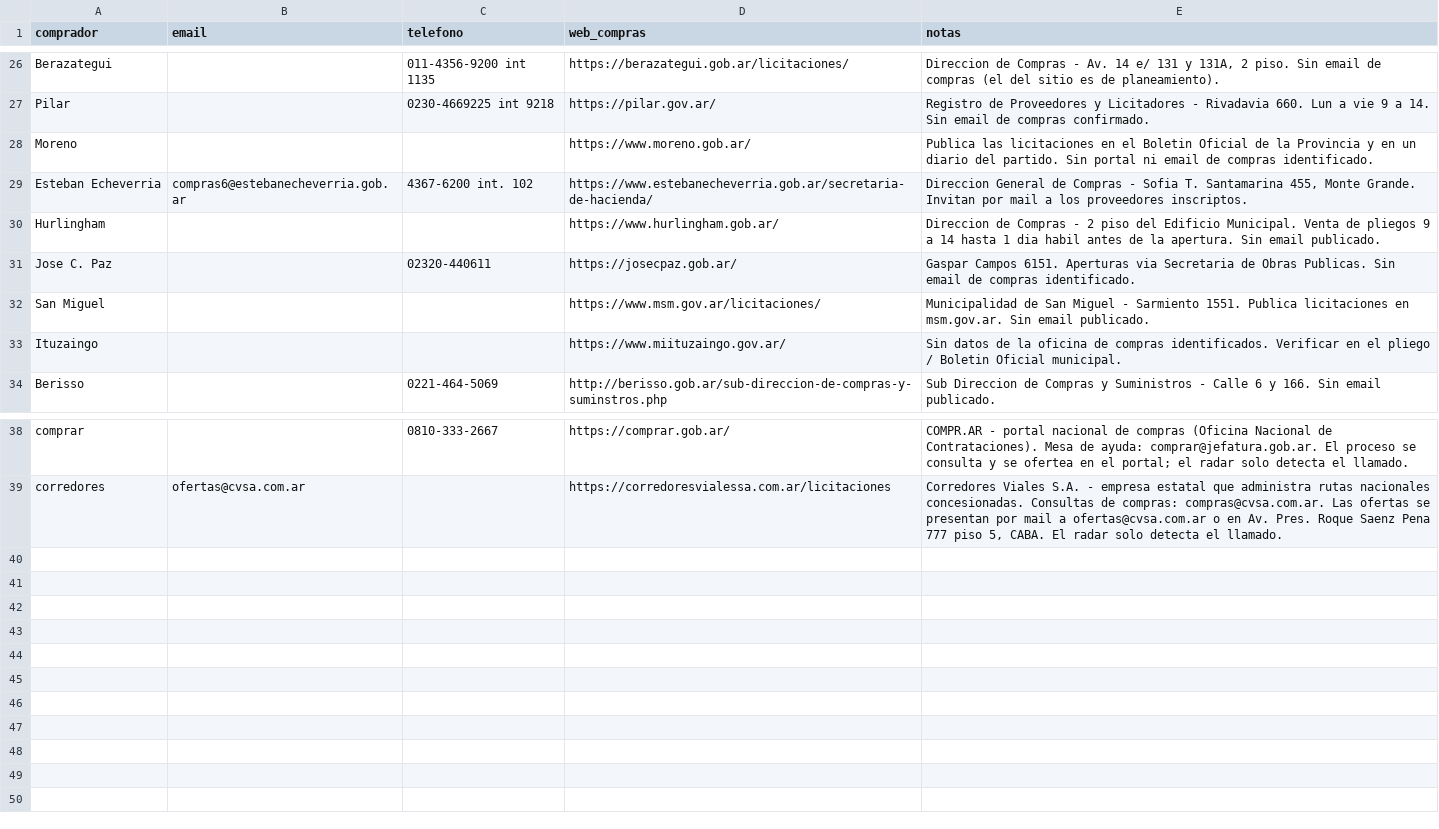
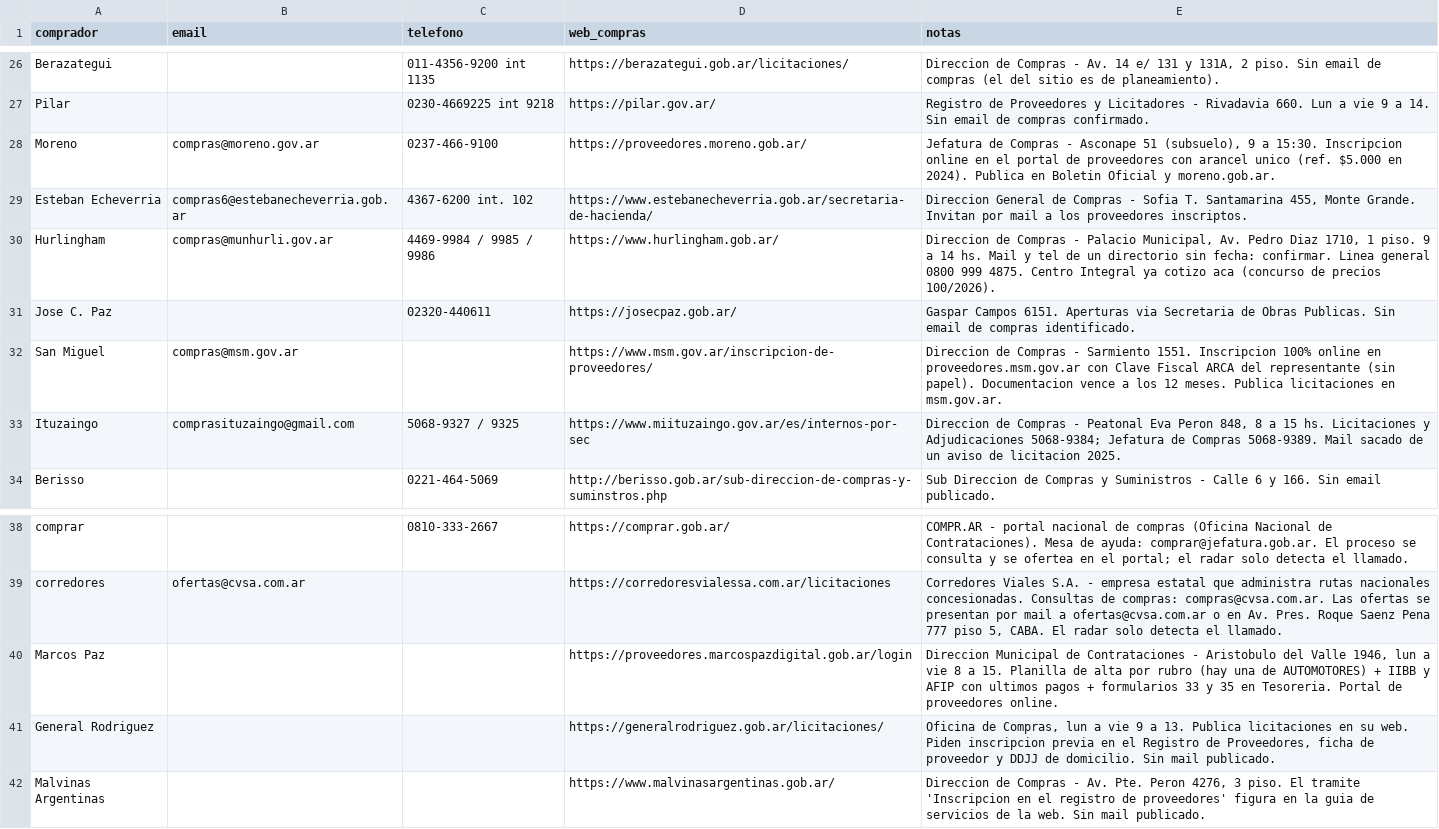
Before and after one commit to Santino530/radar-licitaciones, a CSV file: data/contactos_compras.csv, drawn as a sheet; only a part is shown, gaps mark what is left out; the diff names each change by its address in the sheet, - before the commit and + after, or states it on an @@ line.

```diff
--- a/data/contactos_compras.csv
+++ b/data/contactos_compras.csv
-B28 (email): (empty)
+B28 (email): compras@moreno.gov.ar
-C28 (telefono): (empty)
+C28 (telefono): 0237-466-9100
-D28 (web_compras): https://www.moreno.gob.ar/
+D28 (web_compras): https://proveedores.moreno.gob.ar/
-E28 (notas): Publica las licitaciones en el Boletin Oficial de la Provincia y en un diario del partido. Sin portal ni email de compras identificado.
+E28 (notas): Jefatura de Compras - Asconape 51 (subsuelo), 9 a 15:30. Inscripcion online en el portal de proveedores con arancel unico (ref. $5.000 en 2024). Publica en Boletin Oficial y moreno.gob.ar.
-B30 (email): (empty)
+B30 (email): compras@munhurli.gov.ar
-C30 (telefono): (empty)
+C30 (telefono): 4469-9984 / 9985 / 9986
-E30 (notas): …Compras - 2 piso del Edificio Municipal. Venta de pliegos 9 a 14 hasta 1 dia habil antes de la apertura. Sin email publicado.
+E30 (notas): …Compras - Palacio Municipal, Av. Pedro Diaz 1710, 1 piso. 9 a 14 hs. Mail y tel de un directorio sin fecha: confirmar. Linea general 0800 999 4875. Centro Integral ya cotizo aca (concurso de precios 100/2026).
-B32 (email): (empty)
+B32 (email): compras@msm.gov.ar
-D32 (web_compras): https://www.msm.gov.ar/licitaciones/
+D32 (web_compras): https://www.msm.gov.ar/inscripcion-de-proveedores/
-E32 (notas): Municipalidad de San Miguel - Sarmiento 1551. Publica licitaciones en msm.gov.ar. Sin email publicado.
+E32 (notas): Direccion de Compras - Sarmiento 1551. Inscripcion 100% online en proveedores.msm.gov.ar con Clave Fiscal ARCA del representante (sin papel). Documentacion vence a los 12 meses. Publica licitaciones en msm.gov.ar.
-B33 (email): (empty)
+B33 (email): comprasituzaingo@gmail.com
-C33 (telefono): (empty)
+C33 (telefono): 5068-9327 / 9325
-D33 (web_compras): https://www.miituzaingo.gov.ar/
+D33 (web_compras): https://www.miituzaingo.gov.ar/es/internos-por-sec
-E33 (notas): Sin datos de la oficina de compras identificados. Verificar en el pliego / Boletin Oficial municipal.
+E33 (notas): Direccion de Compras - Peatonal Eva Peron 848, 8 a 15 hs. Licitaciones y Adjudicaciones 5068-9384; Jefatura de Compras 5068-9389. Mail sacado de un aviso de licitacion 2025.
+row 40: Marcos Paz |  |  | https://proveedores.marcospazdigital.gob.ar/login | Direccion Municipal de Contrataciones - Aristobulo del Valle 1946, lun a vie 8 a 15. Planilla de alta por rubro (hay una de AUTOMOTORES) + IIBB y AFIP con ultimos pagos + formularios 33 y 35 en Tesoreria. Portal de proveedores online.
+row 41: General Rodriguez |  |  | https://generalrodriguez.gob.ar/licitaciones/ | Oficina de Compras, lun a vie 9 a 13. Publica licitaciones en su web. Piden inscripcion previa en el Registro de Proveedores, ficha de proveedor y DDJJ de domicilio. Sin mail publicado.
+row 42: Malvinas Argentinas |  |  | https://www.malvinasargentinas.gob.ar/ | Direccion de Compras - Av. Pte. Peron 4276, 3 piso. El tramite 'Inscripcion en el registro de proveedores' figura en la guia de servicios de la web. Sin mail publicado.
```
